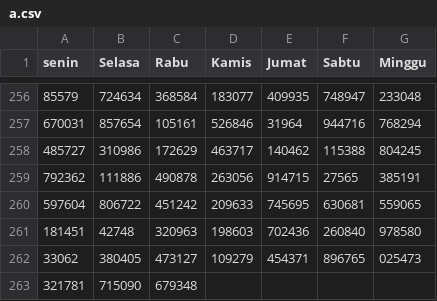
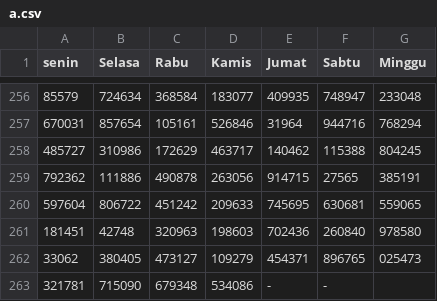
Before and after one commit to hadicangkring/akurat, a CSV file: data/a.csv, drawn as a sheet; only a part is shown, gaps mark what is left out; the diff names each change by its address in the sheet, - before the commit and + after, or states it on an @@ line.

Commit message:
Update a.csv

```diff
--- a/data/a.csv
+++ b/data/a.csv
-D263 (Kamis): (empty)
+D263 (Kamis): 534086
-E263 (Jumat): (empty)
+E263 (Jumat): -
-F263 (Sabtu): (empty)
+F263 (Sabtu): -
```
